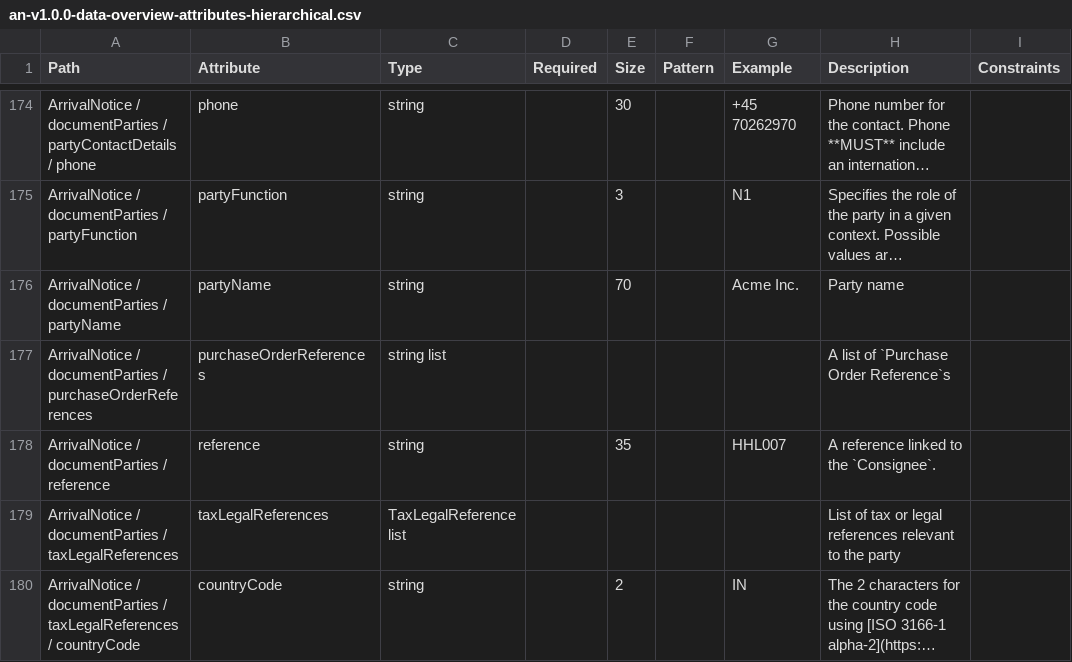
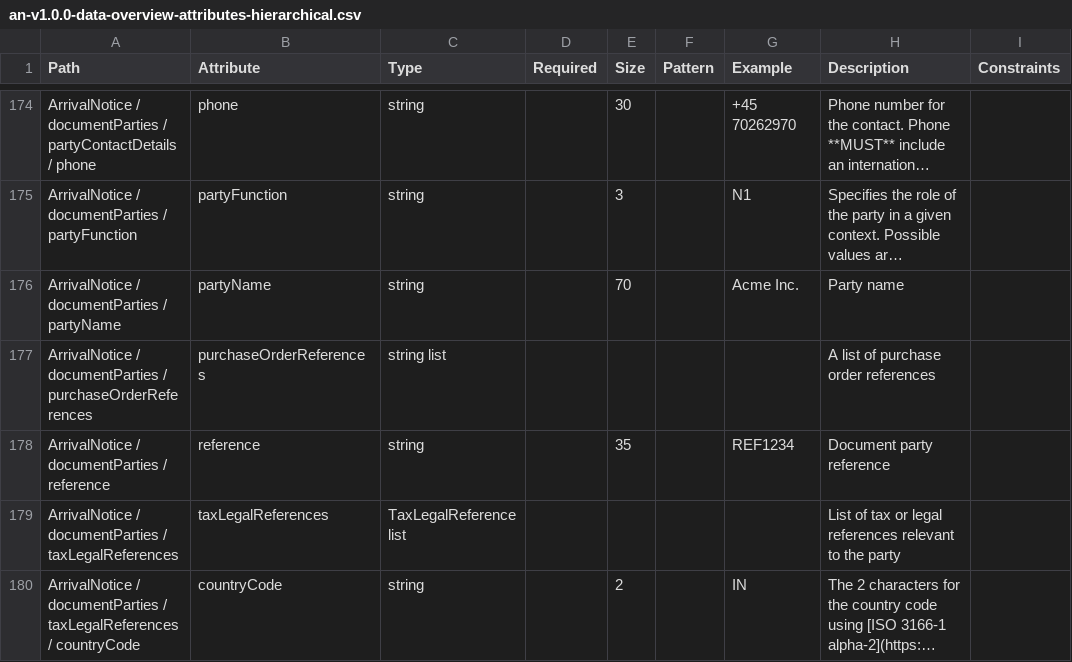
Before and after one commit to dcsaorg/Conformance-Gateway, a CSV file: specifications/generated-resources/standards/an/v100/an-v1.0.0-data-overview-attributes-hierarchical.csv, drawn as a sheet; only a part is shown, gaps mark what is left out; long unchanged cells end in …; the diff names each change by its address in the sheet, - before the commit and + after, or states it on an @@ line.

Commit message:
SD-2205 No more constraints in AN array items; SD-2188 Fixed AN references

```diff
--- a/specifications/generated-resources/standards/an/v100/an-v1.0.0-data-overview-attributes-hierarchical.csv
+++ b/specifications/generated-resources/standards/an/v100/an-v1.0.0-data-overview-attributes-hierarchical.csv
-H177 (Description): A list of `Purchase Order Reference`s
+H177 (Description): A list of purchase order references
-G178 (Example): HHL007
+G178 (Example): REF1234
-H178 (Description): A reference linked to the `Consignee`.
+H178 (Description): Document party reference
```
Also changed, not shown: specifications/generated-resources/standards/an/v100/an-v1.0.0-data-overview-attributes-normalized.csv, 11 other files.
